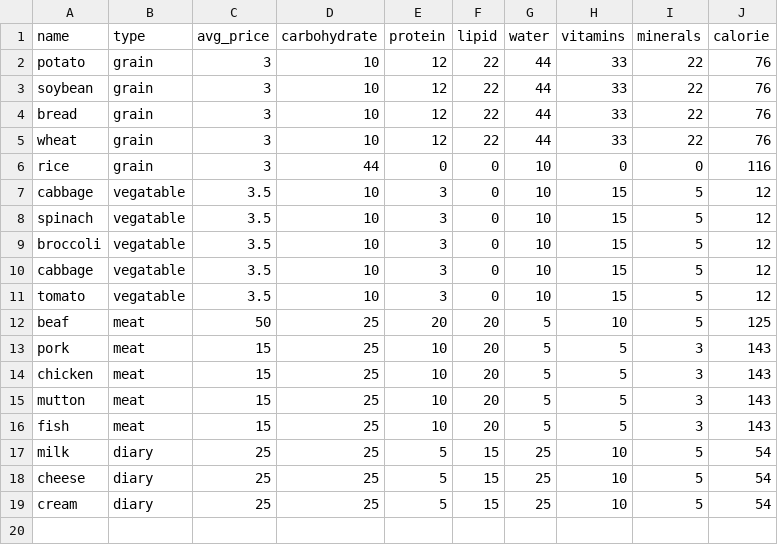
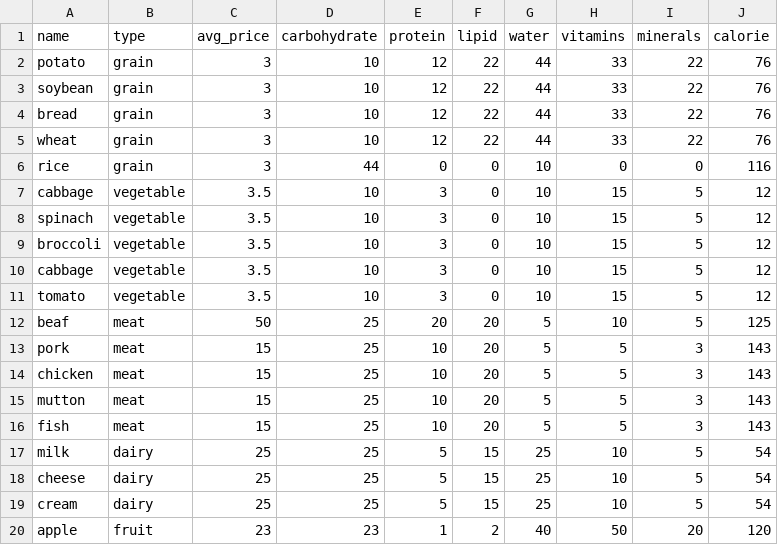
Before and after one commit to drgee1000/urban_farming_abm, a CSV file: data/food_data/food.csv, drawn as a sheet.

Commit message:
fix null pointer exception caused by farm
For now, farm produce food of all kind. Farm is going to be shifted to supermarket in the future.

```diff
--- a/data/food_data/food.csv
+++ b/data/food_data/food.csv
@@ -6,7 +6,7 @@ name,type,avg_price,carbohydrate,protein,lipid,water,vitamins,minerals,calorie
 "rice","grain",3,44, 0, 0, 10, 0, 0,116
-"cabbage","vegatable",3.5,10, 3, 0, 10, 15, 5,12
-"spinach","vegatable",3.5,10, 3, 0, 10, 15, 5,12
-"broccoli","vegatable",3.5,10, 3, 0, 10, 15, 5,12
-"cabbage","vegatable",3.5,10, 3, 0, 10, 15, 5,12
-"tomato","vegatable",3.5,10, 3, 0, 10, 15, 5,12
+"cabbage","vegetable",3.5,10, 3, 0, 10, 15, 5,12
+"spinach","vegetable",3.5,10, 3, 0, 10, 15, 5,12
+"broccoli","vegetable",3.5,10, 3, 0, 10, 15, 5,12
+"cabbage","vegetable",3.5,10, 3, 0, 10, 15, 5,12
+"tomato","vegetable",3.5,10, 3, 0, 10, 15, 5,12
 "beaf","meat",50,25, 20, 20, 5, 10, 5,125
@@ -16,4 +16,5 @@ name,type,avg_price,carbohydrate,protein,lipid,water,vitamins,minerals,calorie
 "fish","meat",15,25, 10, 20, 5, 5, 3,143
-"milk","diary",25,25, 5, 15, 25, 10, 5,54
-"cheese","diary",25,25, 5, 15, 25, 10, 5,54
-"cream","diary",25,25, 5, 15, 25, 10, 5,54
+"milk","dairy",25,25, 5, 15, 25, 10, 5,54
+"cheese","dairy",25,25, 5, 15, 25, 10, 5,54
+"cream","dairy",25,25, 5, 15, 25, 10, 5,54
+"apple","fruit",23,23,1,2,40,50,20,120
```
Also changed, not shown: 4 other files.
